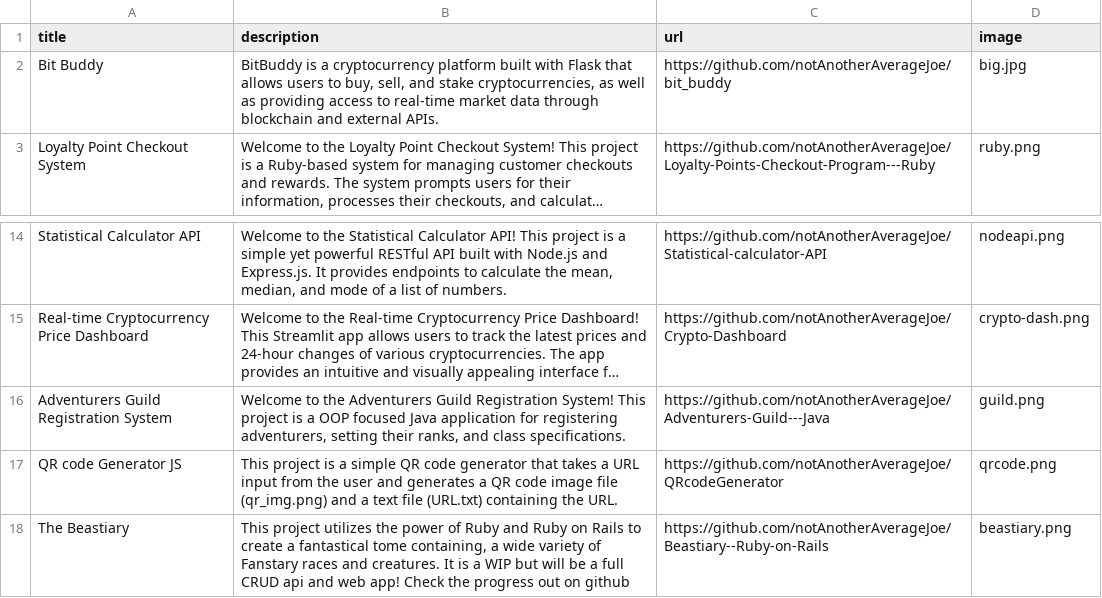
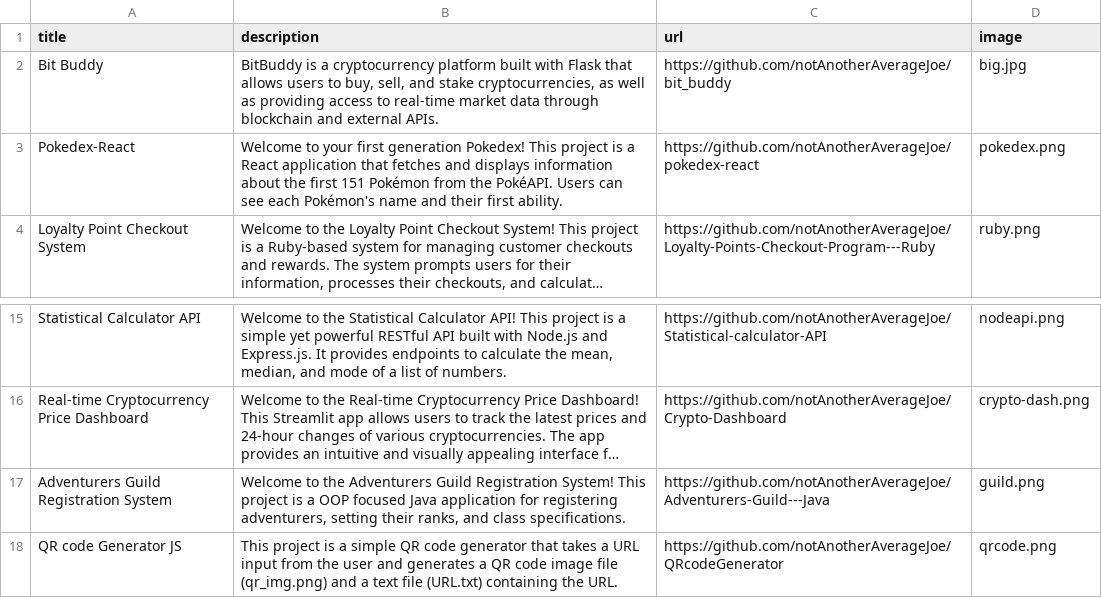
Before and after one commit to notAnotherAverageJoe/Portfolio, a CSV file: data.csv, drawn as a sheet; only a part is shown, gaps mark what is left out; long unchanged cells end in …; removed rows and columns are numbered as before the commit, all else as after; the diff names each change by its address in the sheet, - before the commit and + after, or states it on an @@ line.

Commit message:
added pokedex

```diff
--- a/data.csv
+++ b/data.csv
+row 3: Pokedex-React | Welcome to your first generation Pokedex! This project is a React application that fetches and displays information about the first 151 Pokémon from the PokéAPI. Users can see each Pokémon's name and their first ability. | https://github.com/notAnotherAverageJoe/pokedex-react | pokedex.png
-row 18: The Beastiary | This project utilizes the power of Ruby and Ruby on Rails to create a fantastical tome containing, a wide variety of Fanstary races and creatures. It is a WIP but will be a full CRUD api and web app! Check the progress out on github | https://github.com/notAnotherAverageJoe/Beastiary--Ruby-on-Rails | beastiary.png
```
Also changed, not shown: 1 other file.
